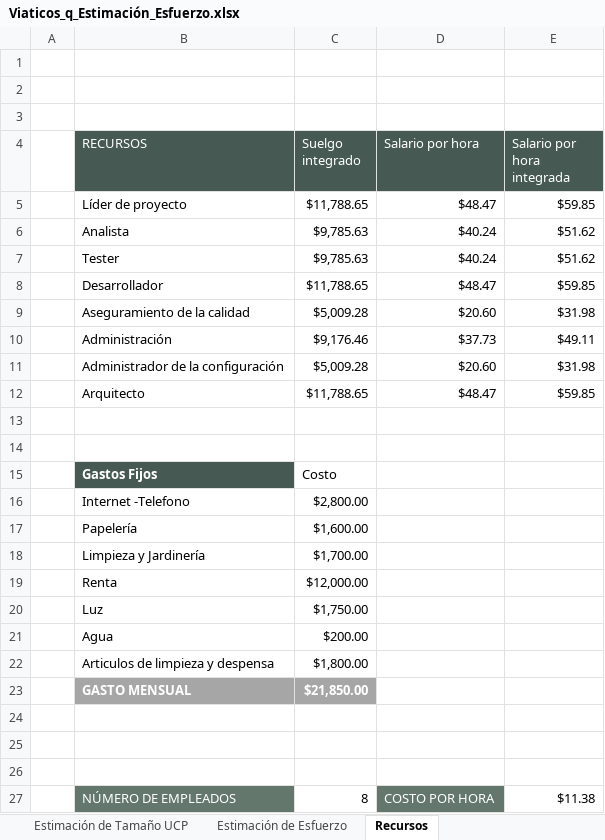
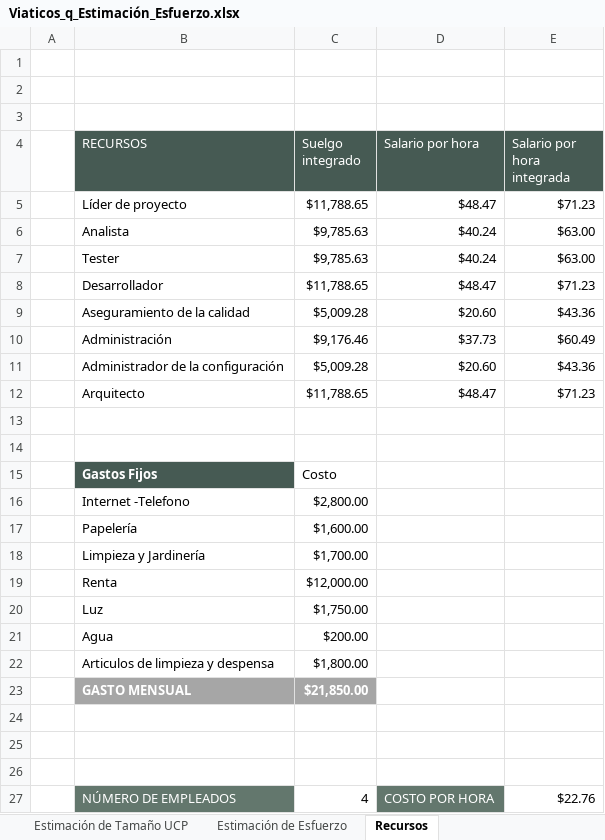
Before and after one commit to CharlsG/IWM, an Excel workbook: Proyectos/Activos/Viaticos_q/2. Estimacion y planeacion/1. Estimacion/Viaticos_q_Estimación_Esfuerzo.xlsx, sheet Recursos, drawn as a sheet; values as stored, in another font and other column widths than the file's, no borders; the diff names each change by its address in the sheet, - before the commit and + after, or states it on an @@ line.

```diff
--- a/Proyectos/Activos/Viaticos_q/2. Estimacion y planeacion/1. Estimacion/Viaticos_q_Estimación_Esfuerzo.xlsx (sheet Recursos)
+++ b/Proyectos/Activos/Viaticos_q/2. Estimacion y planeacion/1. Estimacion/Viaticos_q_Estimación_Esfuerzo.xlsx (sheet Recursos)
-E5 (Salario por hora integrada): $59.85
+E5 (Salario por hora integrada): $71.23
-E6:E7 (Salario por hora integrada): $51.62
+E6:E7 (Salario por hora integrada): $63.00
-E8 (Salario por hora integrada): $59.85
+E8 (Salario por hora integrada): $71.23
-E9 (Salario por hora integrada): $31.98
+E9 (Salario por hora integrada): $43.36
-E10 (Salario por hora integrada): $49.11
+E10 (Salario por hora integrada): $60.49
-E11 (Salario por hora integrada): $31.98
+E11 (Salario por hora integrada): $43.36
-E12 (Salario por hora integrada): $59.85
+E12 (Salario por hora integrada): $71.23
-C27 (Suelgo integrado): 8
+C27 (Suelgo integrado): 4
-E27 (Salario por hora integrada): $11.38
+E27 (Salario por hora integrada): $22.76
```
Also changed, not shown: sheet Estimación de Esfuerzo, sheet Factor de complejidad Téc y Amb.
